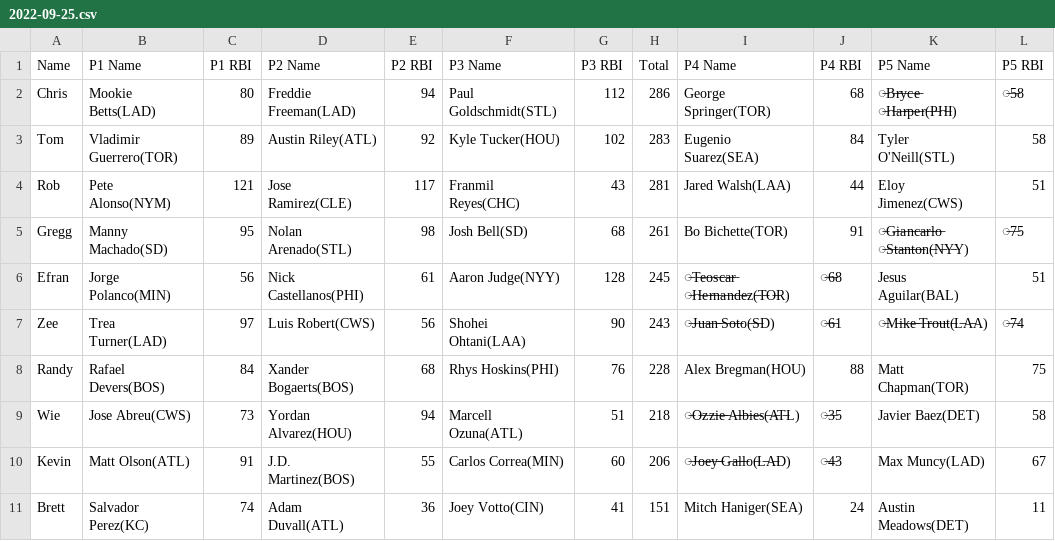
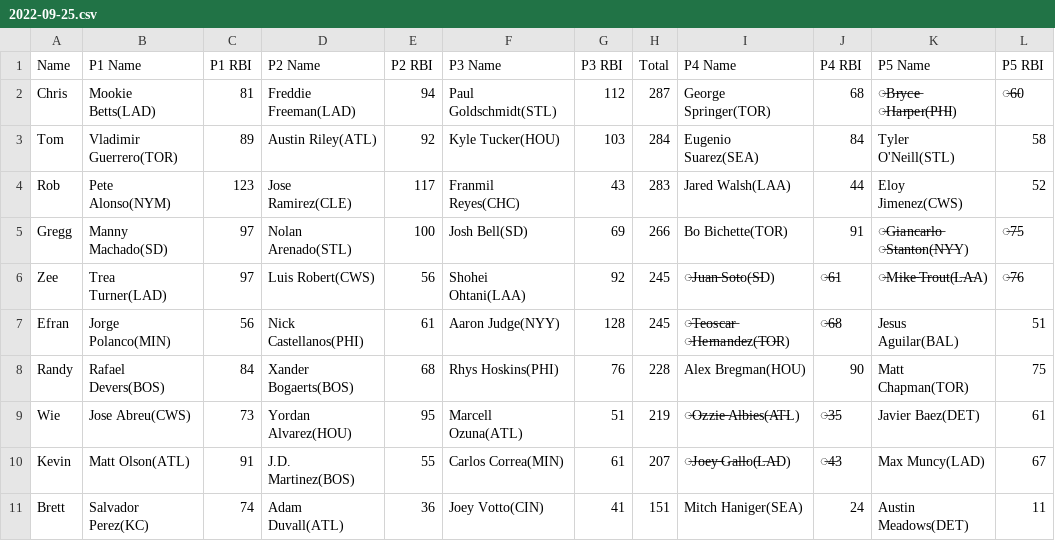
Before and after one commit to ocont/baseball, a CSV file: reports/2022-09-25.csv, drawn as a sheet.

```diff
--- a/reports/2022-09-25.csv
+++ b/reports/2022-09-25.csv
@@ -1,11 +1,11 @@
 Name,P1 Name,P1 RBI,P2 Name,P2 RBI,P3 Name,P3 RBI,Total,P4 Name,P4 RBI,P5 Name,P5 RBI
-Chris,Mookie Betts(LAD),80,Freddie Freeman(LAD),94,Paul Goldschmidt(STL),112,286,George Springer(TOR),68,̶B̶r̶y̶c̶e̶ ̶H̶a̶r̶p̶e̶r(̶P̶H̶I),̶5̶8
-Tom,Vladimir Guerrero(TOR),89,Austin Riley(ATL),92,Kyle Tucker(HOU),102,283,Eugenio Suarez(SEA),84,Tyler O'Neill(STL),58
-Rob,Pete Alonso(NYM),121,Jose Ramirez(CLE),117,Franmil Reyes(CHC),43,281,Jared Walsh(LAA),44,Eloy Jimenez(CWS),51
-Gregg,Manny Machado(SD),95,Nolan Arenado(STL),98,Josh Bell(SD),68,261,Bo Bichette(TOR),91,̶G̶i̶a̶n̶c̶a̶r̶l̶o̶ ̶S̶t̶a̶n̶t̶o̶n(̶N̶Y̶Y),̶7̶5
+Chris,Mookie Betts(LAD),81,Freddie Freeman(LAD),94,Paul Goldschmidt(STL),112,287,George Springer(TOR),68,̶B̶r̶y̶c̶e̶ ̶H̶a̶r̶p̶e̶r(̶P̶H̶I),̶6̶0
+Tom,Vladimir Guerrero(TOR),89,Austin Riley(ATL),92,Kyle Tucker(HOU),103,284,Eugenio Suarez(SEA),84,Tyler O'Neill(STL),58
+Rob,Pete Alonso(NYM),123,Jose Ramirez(CLE),117,Franmil Reyes(CHC),43,283,Jared Walsh(LAA),44,Eloy Jimenez(CWS),52
+Gregg,Manny Machado(SD),97,Nolan Arenado(STL),100,Josh Bell(SD),69,266,Bo Bichette(TOR),91,̶G̶i̶a̶n̶c̶a̶r̶l̶o̶ ̶S̶t̶a̶n̶t̶o̶n(̶N̶Y̶Y),̶7̶5
+Zee,Trea Turner(LAD),97,Luis Robert(CWS),56,Shohei Ohtani(LAA),92,245,̶J̶u̶a̶n̶ ̶S̶o̶t̶o(̶S̶D),̶6̶1,̶M̶i̶k̶e̶ ̶T̶r̶o̶u̶t(̶L̶A̶A),̶7̶6
 Efran,Jorge Polanco(MIN),56,Nick Castellanos(PHI),61,Aaron Judge(NYY),128,245,̶T̶e̶o̶s̶c̶a̶r̶ ̶H̶e̶r̶n̶a̶n̶d̶e̶z(̶T̶O̶R),̶6̶8,Jesus Aguilar(BAL),51
-Zee,Trea Turner(LAD),97,Luis Robert(CWS),56,Shohei Ohtani(LAA),90,243,̶J̶u̶a̶n̶ ̶S̶o̶t̶o(̶S̶D),̶6̶1,̶M̶i̶k̶e̶ ̶T̶r̶o̶u̶t(̶L̶A̶A),̶7̶4
-Randy,Rafael Devers(BOS),84,Xander Bogaerts(BOS),68,Rhys Hoskins(PHI),76,228,Alex Bregman(HOU),88,Matt Chapman(TOR),75
-Wie,Jose Abreu(CWS),73,Yordan Alvarez(HOU),94,Marcell Ozuna(ATL),51,218,̶O̶z̶z̶i̶e̶ ̶A̶l̶b̶i̶e̶s(̶A̶T̶L),̶3̶5,Javier Baez(DET),58
-Kevin,Matt Olson(ATL),91,J.D. Martinez(BOS),55,Carlos Correa(MIN),60,206,̶J̶o̶e̶y̶ ̶G̶a̶l̶l̶o(̶L̶A̶D),̶4̶3,Max Muncy(LAD),67
+Randy,Rafael Devers(BOS),84,Xander Bogaerts(BOS),68,Rhys Hoskins(PHI),76,228,Alex Bregman(HOU),90,Matt Chapman(TOR),75
+Wie,Jose Abreu(CWS),73,Yordan Alvarez(HOU),95,Marcell Ozuna(ATL),51,219,̶O̶z̶z̶i̶e̶ ̶A̶l̶b̶i̶e̶s(̶A̶T̶L),̶3̶5,Javier Baez(DET),61
+Kevin,Matt Olson(ATL),91,J.D. Martinez(BOS),55,Carlos Correa(MIN),61,207,̶J̶o̶e̶y̶ ̶G̶a̶l̶l̶o(̶L̶A̶D),̶4̶3,Max Muncy(LAD),67
 Brett,Salvador Perez(KC),74,Adam Duvall(ATL),36,Joey Votto(CIN),41,151,Mitch Haniger(SEA),24,Austin Meadows(DET),11
```
Also changed, not shown: reports/output.csv, 1 other file.
